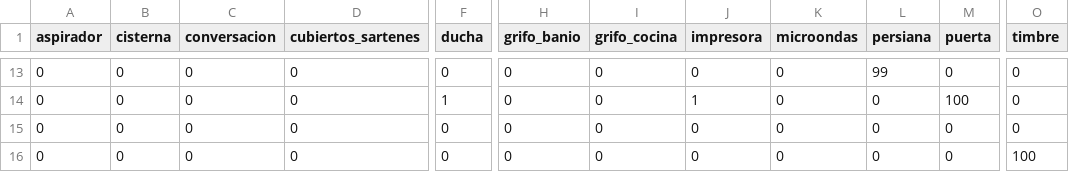
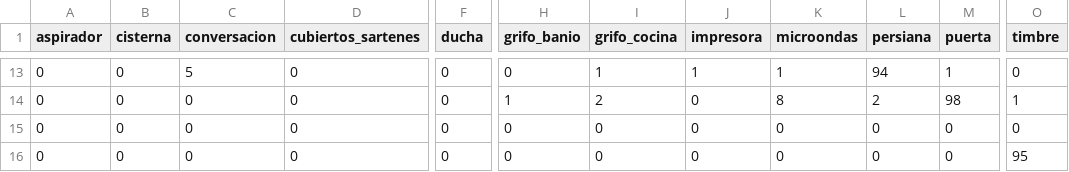
Before and after one commit to AuroraPR/Ambiental-Sound-Recognition, a CSV file: matriz_confusion_my_model.csv, drawn as a sheet; only a part is shown, gaps mark what is left out; the diff covers the shown part only; the diff names each change by its address in the sheet, - before the commit and + after, or states it on an @@ line.

```diff
--- a/matriz_confusion_my_model.csv
+++ b/matriz_confusion_my_model.csv
-C13 (conversacion): 0
+C13 (conversacion): 5
-I13 (grifo_cocina): 0
+I13 (grifo_cocina): 1
-J13 (impresora): 0
+J13 (impresora): 1
-K13 (microondas): 0
+K13 (microondas): 1
-L13 (persiana): 99
+L13 (persiana): 94
-M13 (puerta): 0
+M13 (puerta): 1
-F14 (ducha): 1
+F14 (ducha): 0
-H14 (grifo_banio): 0
+H14 (grifo_banio): 1
-I14 (grifo_cocina): 0
+I14 (grifo_cocina): 2
-J14 (impresora): 1
+J14 (impresora): 0
-K14 (microondas): 0
+K14 (microondas): 8
-L14 (persiana): 0
+L14 (persiana): 2
-M14 (puerta): 100
+M14 (puerta): 98
-O14 (timbre): 0
+O14 (timbre): 1
-O16 (timbre): 100
+O16 (timbre): 95
```
Also changed, not shown: 31 edited cells elsewhere in this file, 11 other files.
